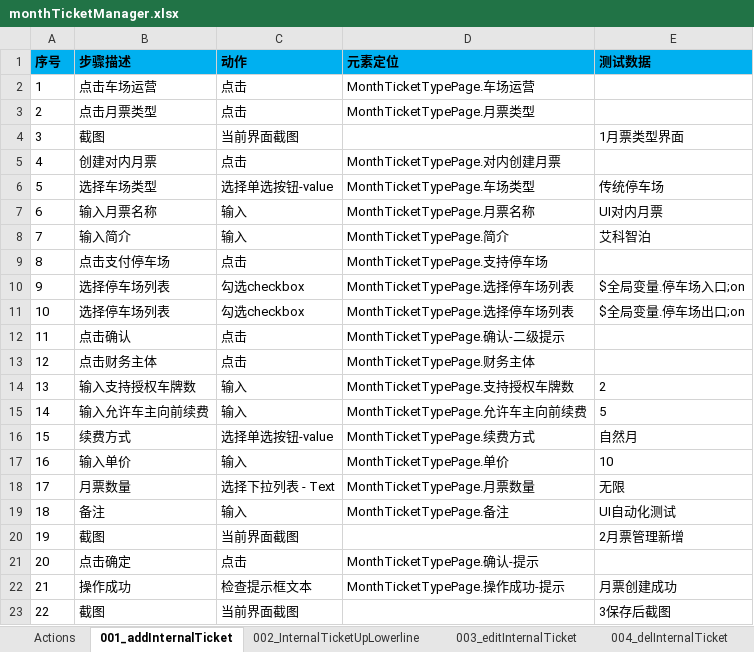
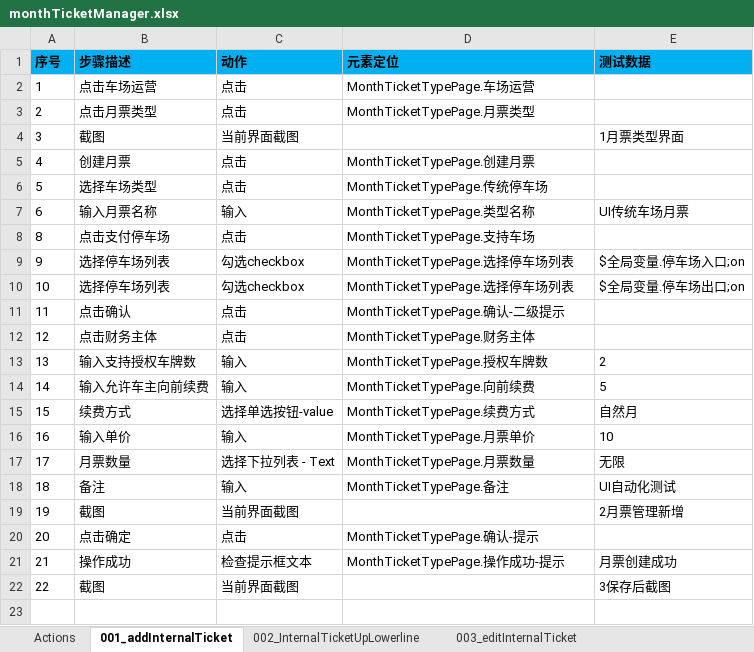
Before and after one commit to oyebino/pomp_ui, an Excel workbook: res/testcase/PakringOperation/MonthTicketManage/monthTicketManager.xlsx, sheet 001_addInternalTicket, drawn as a sheet; values as stored, in another font and other column widths than the file's, no borders; removed rows and columns are numbered as before the commit, all else as after; the diff names each change by its address in the sheet, - before the commit and + after, or states it on an @@ line.

```diff
--- a/res/testcase/PakringOperation/MonthTicketManage/monthTicketManager.xlsx (sheet 001_addInternalTicket)
+++ b/res/testcase/PakringOperation/MonthTicketManage/monthTicketManager.xlsx (sheet 001_addInternalTicket)
-B5 (步骤描述): 创建对内月票
+B5 (步骤描述): 创建月票
-D5 (元素定位): MonthTicketTypePage.对内创建月票
+D5 (元素定位): MonthTicketTypePage.创建月票
-C6 (动作): 选择单选按钮-value
+C6 (动作): 点击
-D6 (元素定位): MonthTicketTypePage.车场类型
+D6 (元素定位): MonthTicketTypePage.传统停车场
-E6 (测试数据): 传统停车场
+E6 (测试数据): (empty)
-D7 (元素定位): MonthTicketTypePage.月票名称
+D7 (元素定位): MonthTicketTypePage.类型名称
-E7 (测试数据): UI对内月票
+E7 (测试数据): UI传统车场月票
-row 8: 7 | 输入简介 | 输入 | MonthTicketTypePage.简介 | 艾科智泊
-D8 (元素定位): MonthTicketTypePage.支持停车场
+D8 (元素定位): MonthTicketTypePage.支持车场
-D13 (元素定位): MonthTicketTypePage.支持授权车牌数
+D13 (元素定位): MonthTicketTypePage.授权车牌数
-D14 (元素定位): MonthTicketTypePage.允许车主向前续费
+D14 (元素定位): MonthTicketTypePage.向前续费
-D16 (元素定位): MonthTicketTypePage.单价
+D16 (元素定位): MonthTicketTypePage.月票单价
```
Also changed, not shown: sheet 002_InternalTicketUpLowerline, sheet 012_addInternalTicketCloud, sheet 003_editInternalTicket, sheet 008_checkSupperParking, sheet 004_delInternalTicket, sheet 010_updateInformation, 7 more sheets, other sheet tabs, res/testcase/PakringOperation/CarTypeManage/carTypeManage.xlsx, res/testcase/PakringOperation/MonthTicketManage/monthTicketBill.xlsx, 37 other files.
